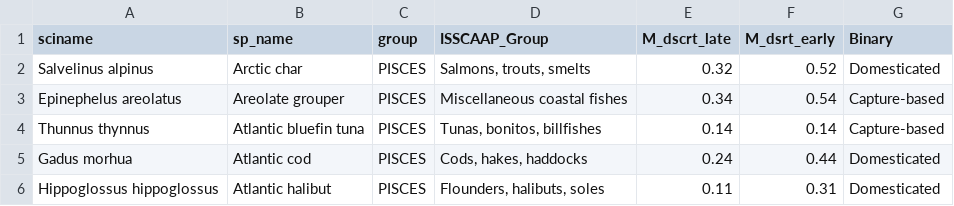
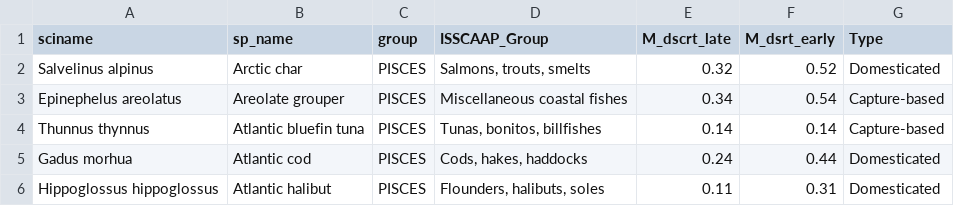
Before and after one commit to Froehlich-Lab/aqua_fish_CBA_DA, a CSV file: Data/Natural mortality/natural_morts.csv, drawn as a sheet; only a part is shown.

Commit message:
Update natural_morts.csv

```diff
--- a/Data/Natural mortality/natural_morts.csv
+++ b/Data/Natural mortality/natural_morts.csv
@@ -1,2 +1,2 @@
-sciname,sp_name,group ,ISSCAAP_Group,M_dscrt_late,M_dsrt_early,Binary
+sciname,sp_name,group ,ISSCAAP_Group,M_dscrt_late,M_dsrt_early,Type
 Salvelinus alpinus,Arctic char,PISCES,"Salmons, trouts, smelts",0.32,0.52,Domesticated
```
